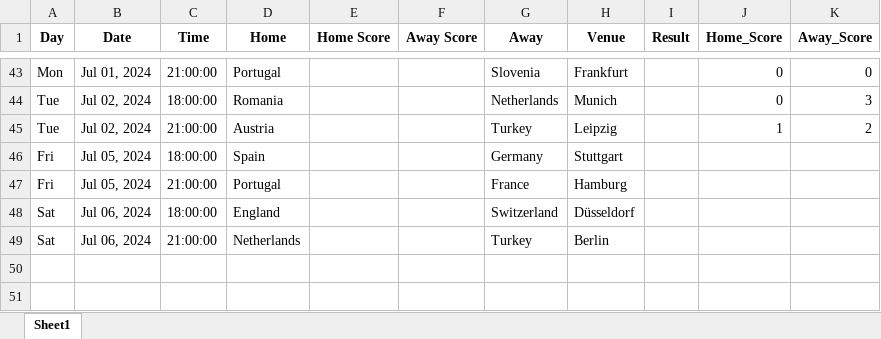
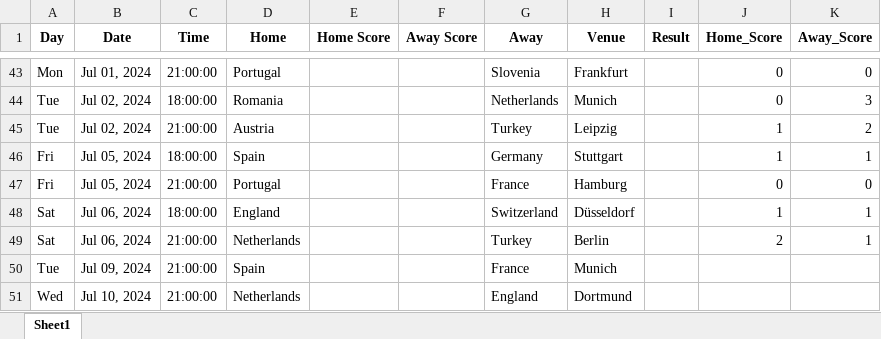
Before and after one commit to onishant/euro-predictor-game, an Excel workbook: eventData/fixture list.xlsx, sheet Sheet1, drawn as a sheet; only a part is shown, gaps mark what is left out; values as stored, in another font and other column widths than the file's, no borders; the diff names each change by its address in the sheet, - before the commit and + after, or states it on an @@ line.

```diff
--- a/eventData/fixture list.xlsx (sheet Sheet1)
+++ b/eventData/fixture list.xlsx (sheet Sheet1)
-J46 (Home_Score): (empty)
+J46 (Home_Score): 1
-K46 (Away_Score): (empty)
+K46 (Away_Score): 1
-J47 (Home_Score): (empty)
+J47 (Home_Score): 0
-K47 (Away_Score): (empty)
+K47 (Away_Score): 0
-J48 (Home_Score): (empty)
+J48 (Home_Score): 1
-K48:K49 (Away_Score): (empty)
+K48:K49 (Away_Score): 1
-J49 (Home_Score): (empty)
+J49 (Home_Score): 2
+row 50: Tue | Jul 09, 2024 | 21:00:00 | Spain |  |  | France | Munich
+row 51: Wed | Jul 10, 2024 | 21:00:00 | Netherlands |  |  | England | Dortmund
```
Also changed, not shown: eventData/users.xlsx.
